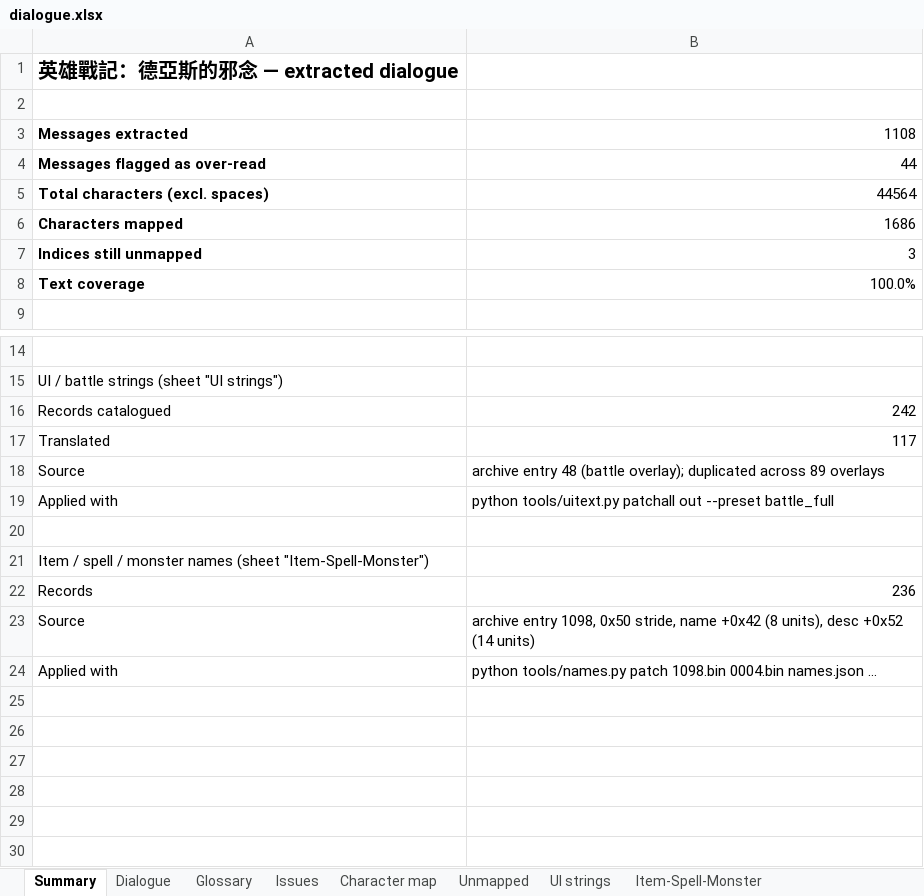
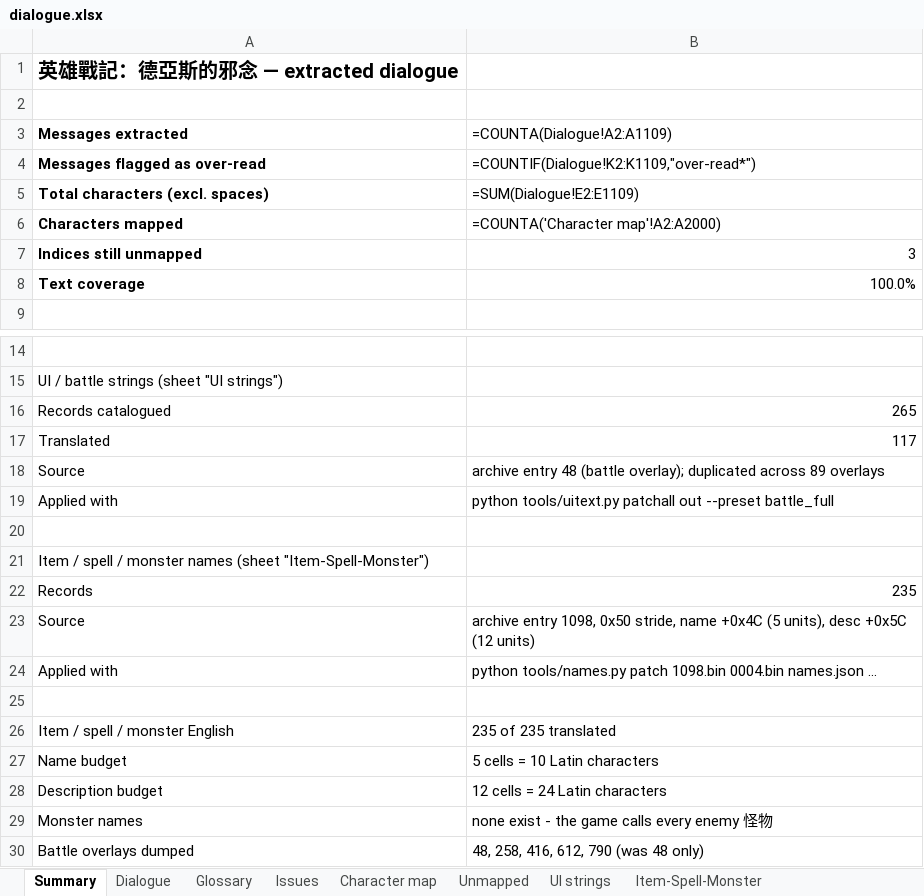
Before and after one commit to DanaCrysalis/DickTranslation, an Excel workbook: dialogue.xlsx, sheet Summary, drawn as a sheet; only a part is shown, gaps mark what is left out; values as stored, in another font and other column widths than the file's, no borders; formulas without a stored value are shown as written; the diff names each change by its address in the sheet, - before the commit and + after, or states it on an @@ line.

```diff
--- a/dialogue.xlsx (sheet Summary)
+++ b/dialogue.xlsx (sheet Summary)
-B3: 1108
+B3: =COUNTA(Dialogue!A2:A1109)
-B4 (=COUNTA(Dialogue!A2:A1109)): 44
+B4 (=COUNTA(Dialogue!A2:A1109)): =COUNTIF(Dialogue!K2:K1109,"over-read*")
-B5 (=COUNTA(Dialogue!A2:A1109)): 44564
+B5 (=COUNTA(Dialogue!A2:A1109)): =SUM(Dialogue!E2:E1109)
-B6 (=COUNTA(Dialogue!A2:A1109)): 1686
+B6 (=COUNTA(Dialogue!A2:A1109)): =COUNTA('Character map'!A2:A2000)
-B16 (=COUNTA(Dialogue!A2:A1109)): 242
+B16 (=COUNTA(Dialogue!A2:A1109)): 265
-B22 (=COUNTA(Dialogue!A2:A1109)): 236
+B22 (=COUNTA(Dialogue!A2:A1109)): 235
-B23 (=COUNTA(Dialogue!A2:A1109)): …stride, name +0x42 (8 units), desc +0x52 (14 units)
+B23 (=COUNTA(Dialogue!A2:A1109)): …stride, name +0x4C (5 units), desc +0x5C (12 units)
+row 25: (empty)
+row 26: Item / spell / monster English | 235 of 235 translated
+row 27: Name budget | 5 cells = 10 Latin characters
+row 28: Description budget | 12 cells = 24 Latin characters
+row 29: Monster names | none exist - the game calls every enemy 怪物
+row 30: Battle overlays dumped | 48, 258, 416, 612, 790 (was 48 only)
```
Also changed, not shown: sheet Item-Spell-Monster, sheet UI strings, sheet Issues, sheet Glossary, sheet Character map, formulas that keep their value, charts or pictures, 9 other files.
